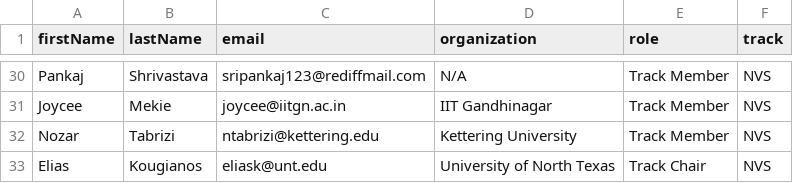
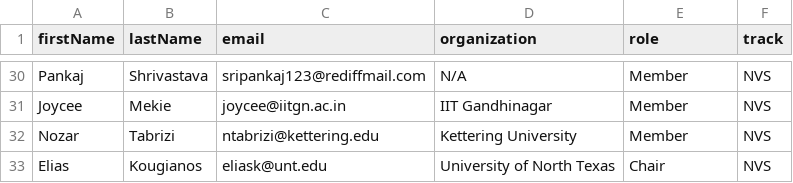
Before and after one commit to inis-web/inis-web.github.io, a CSV file: _data/tpc.csv, drawn as a sheet; only a part is shown, gaps mark what is left out; the diff covers the shown part only; the diff names each change by its address in the sheet, - before the commit and + after, or states it on an @@ line.

Commit message:
simplifying roles

```diff
--- a/_data/tpc.csv
+++ b/_data/tpc.csv
-E30:E32 (role): Track Member
+E30:E32 (role): Member
-E33 (role): Track Chair
+E33 (role): Chair
```
Also changed, not shown: 25 edited cells elsewhere in this file.
